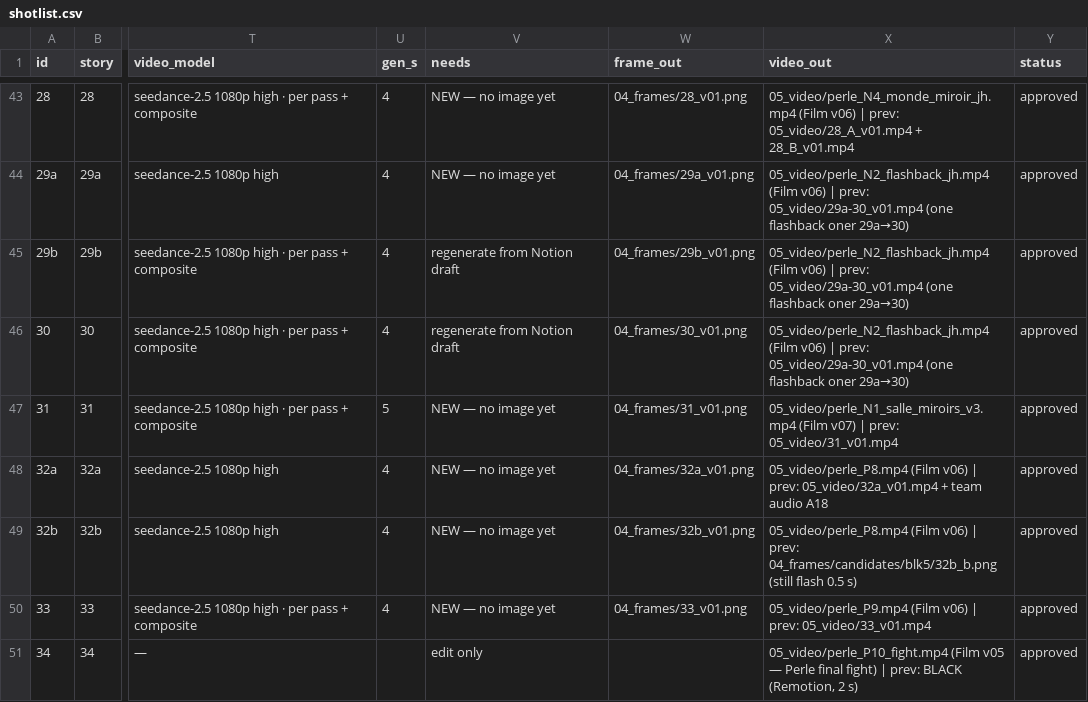
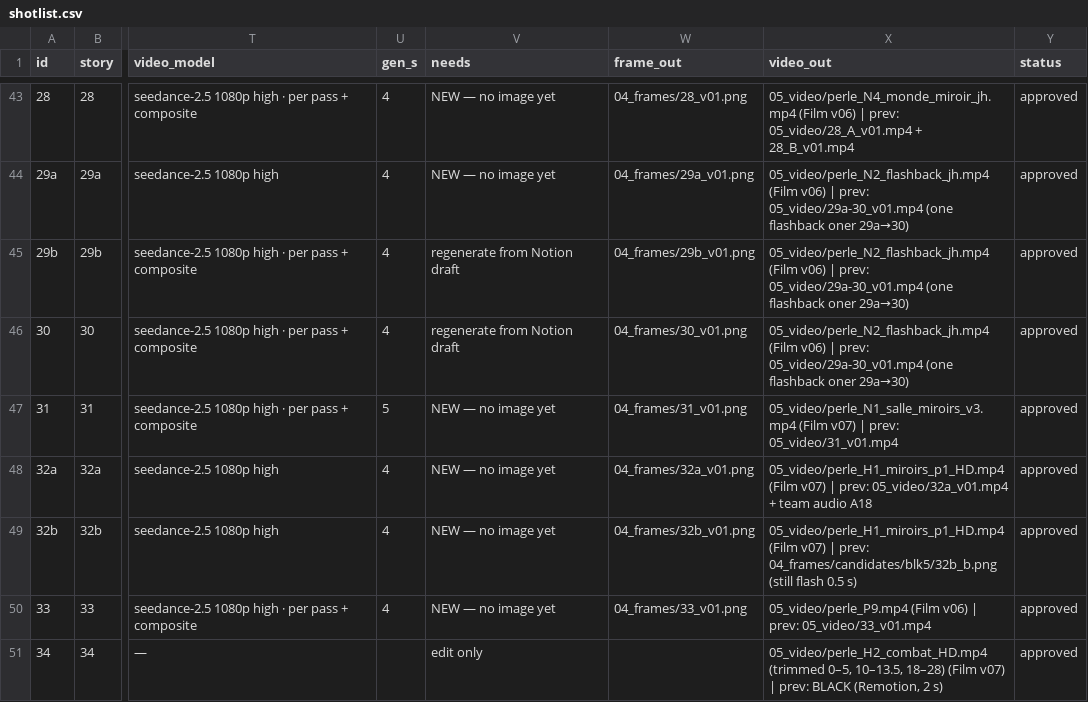
Before and after one commit to svngoku/generathon-3, a CSV file: dernier-reflet/01_bible/shotlist.csv, drawn as a sheet; only a part is shown, gaps mark what is left out; the diff covers the shown part only; the diff names each change by its address in the sheet, - before the commit and + after, or states it on an @@ line.

```diff
--- a/dernier-reflet/01_bible/shotlist.csv
+++ b/dernier-reflet/01_bible/shotlist.csv
-X48 (video_out): 05_video/perle_P8.mp4 (Film v06) | prev:…
+X48 (video_out): 05_video/perle_H1_miroirs_p1_HD.mp4 (Film v07) | prev:…
-X49 (video_out): 05_video/perle_P8.mp4 (Film v06) | prev:…
+X49 (video_out): 05_video/perle_H1_miroirs_p1_HD.mp4 (Film v07) | prev:…
-X51 (video_out): 05_video/perle_P10_fight.mp4 (Film v05 — Perle final fight) | prev:…
+X51 (video_out): 05_video/perle_H2_combat_HD.mp4 (trimmed 0–5, 10–13.5, 18–28) (Film v07) | prev:…
```
Also changed, not shown: 12 edited cells elsewhere in this file, 15 other files.
